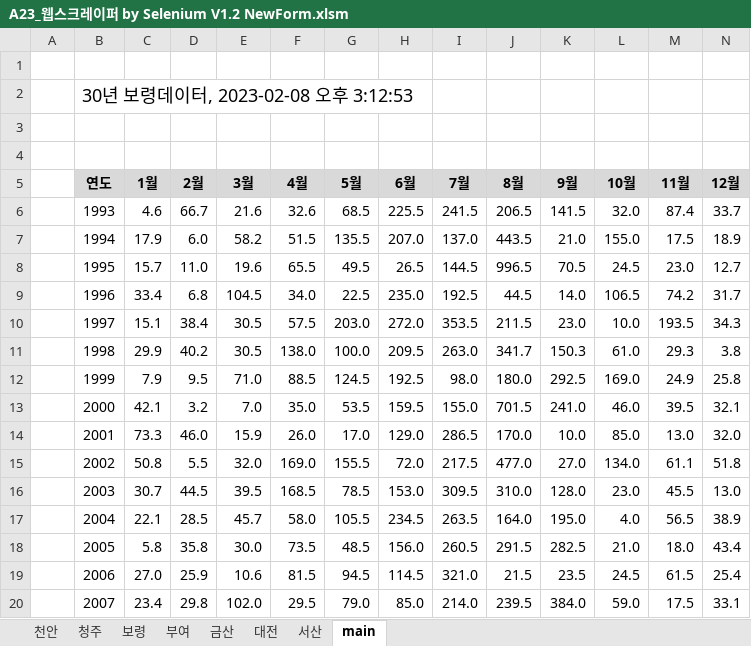
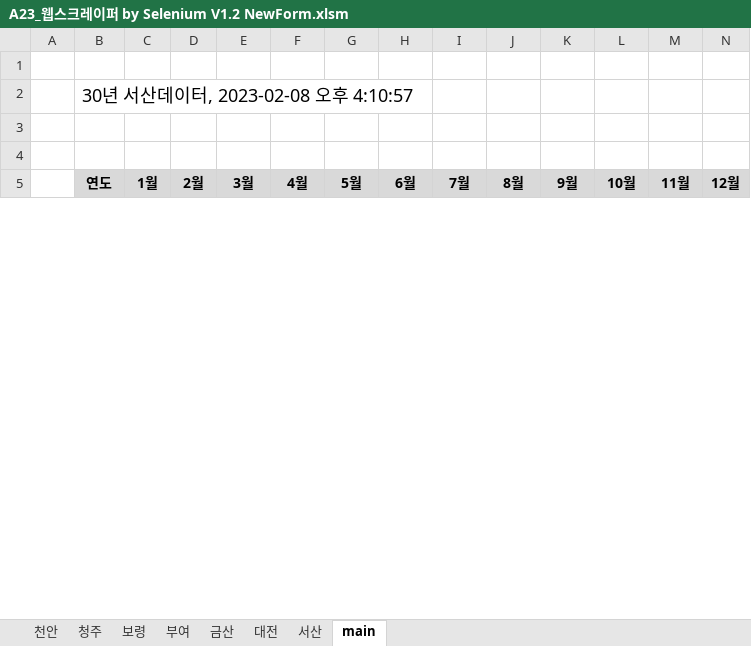
Before and after one commit to ihanseol/02_Excel, an Excel workbook: 07_LandSlide/08_WebScraper/04_Selenium New Form/A23_웹스크레이퍼 by Selenium V1.2 NewForm.xlsm, sheet main, drawn as a sheet; only a part is shown; values as stored, in another font and other column widths than the file's, no borders; charts and pictures not drawn; removed rows and columns are numbered as before the commit, all else as after; rows hold the shown columns only; the diff covers the shown part only; the diff names each change by its address in the sheet, - before the commit and + after, or states it on an @@ line.

Commit message:
add

```diff
--- a/07_LandSlide/08_WebScraper/04_Selenium New Form/A23_웹스크레이퍼 by Selenium V1.2 NewForm.xlsm (sheet main)
+++ b/07_LandSlide/08_WebScraper/04_Selenium New Form/A23_웹스크레이퍼 by Selenium V1.2 NewForm.xlsm (sheet main)
-B2 (연도): 30년 보령데이터, 2023-02-08 오후 3:12:53
+B2 (연도): 30년 서산데이터, 2023-02-08 오후 4:10:57
-row 6:  | 1993 | 4.6 | 66.7 | 21.6 | 32.6 | 68.5 | 225.5 | 241.5 | 206.5 | 141.5 | 32.0 | 87.4 | 33.7
-row 7:  | 1994 | 17.9 | 6.0 | 58.2 | 51.5 | 135.5 | 207.0 | 137.0 | 443.5 | 21.0 | 155.0 | 17.5 | 18.9
-row 8:  | 1995 | 15.7 | 11.0 | 19.6 | 65.5 | 49.5 | 26.5 | 144.5 | 996.5 | 70.5 | 24.5 | 23.0 | 12.7
-row 9:  | 1996 | 33.4 | 6.8 | 104.5 | 34.0 | 22.5 | 235.0 | 192.5 | 44.5 | 14.0 | 106.5 | 74.2 | 31.7
-row 10:  | 1997 | 15.1 | 38.4 | 30.5 | 57.5 | 203.0 | 272.0 | 353.5 | 211.5 | 23.0 | 10.0 | 193.5 | 34.3
-row 11:  | 1998 | 29.9 | 40.2 | 30.5 | 138.0 | 100.0 | 209.5 | 263.0 | 341.7 | 150.3 | 61.0 | 29.3 | 3.8
-row 12:  | 1999 | 7.9 | 9.5 | 71.0 | 88.5 | 124.5 | 192.5 | 98.0 | 180.0 | 292.5 | 169.0 | 24.9 | 25.8
-row 13:  | 2000 | 42.1 | 3.2 | 7.0 | 35.0 | 53.5 | 159.5 | 155.0 | 701.5 | 241.0 | 46.0 | 39.5 | 32.1
-row 14:  | 2001 | 73.3 | 46.0 | 15.9 | 26.0 | 17.0 | 129.0 | 286.5 | 170.0 | 10.0 | 85.0 | 13.0 | 32.0
-row 15:  | 2002 | 50.8 | 5.5 | 32.0 | 169.0 | 155.5 | 72.0 | 217.5 | 477.0 | 27.0 | 134.0 | 61.1 | 51.8
-row 16:  | 2003 | 30.7 | 44.5 | 39.5 | 168.5 | 78.5 | 153.0 | 309.5 | 310.0 | 128.0 | 23.0 | 45.5 | 13.0
-row 17:  | 2004 | 22.1 | 28.5 | 45.7 | 58.0 | 105.5 | 234.5 | 263.5 | 164.0 | 195.0 | 4.0 | 56.5 | 38.9
-row 18:  | 2005 | 5.8 | 35.8 | 30.0 | 73.5 | 48.5 | 156.0 | 260.5 | 291.5 | 282.5 | 21.0 | 18.0 | 43.4
-row 19:  | 2006 | 27.0 | 25.9 | 10.6 | 81.5 | 94.5 | 114.5 | 321.0 | 21.5 | 23.5 | 24.5 | 61.5 | 25.4
-row 20:  | 2007 | 23.4 | 29.8 | 102.0 | 29.5 | 79.0 | 85.0 | 214.0 | 239.5 | 384.0 | 59.0 | 17.5 | 33.1
```
Also changed, not shown: 46 added rows and 31 removed rows elsewhere in this sheet, charts or pictures.
